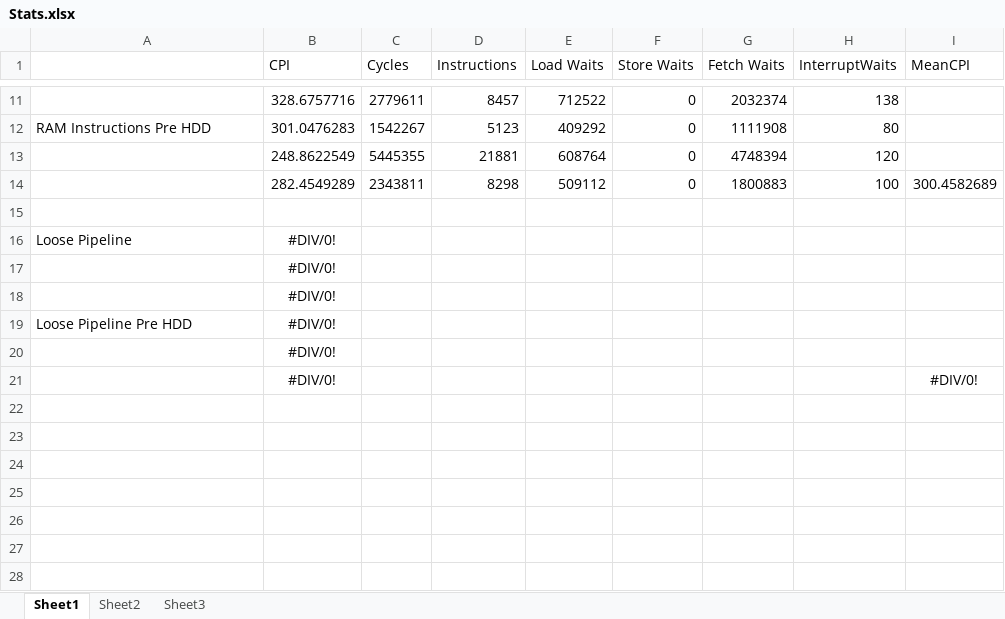
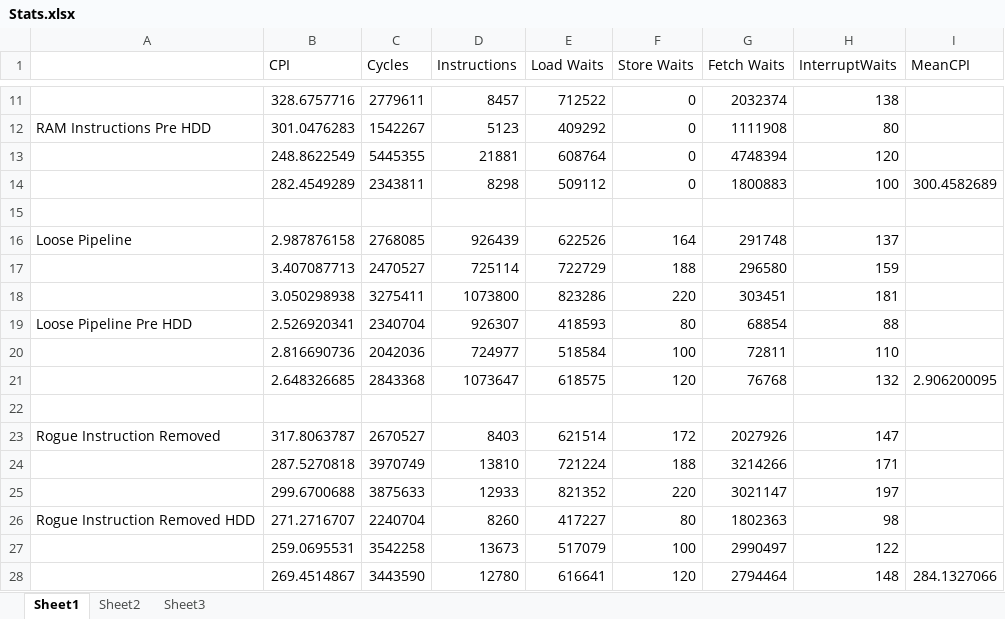
Before and after one commit to TimInghamDempster/Virtual-Machine, an Excel workbook: Stats.xlsx, sheet Sheet1, drawn as a sheet; only a part is shown, gaps mark what is left out; values as stored, in another font and other column widths than the file's, no borders; removed rows and columns are numbered as before the commit, all else as after; the diff names each change by its address in the sheet, - before the commit and + after, or states it on an @@ line.

Commit message:
[TID] Add a NOp to remove the single instruction loop, fix counters, empty queue even when waiting for memory

```diff
--- a/Stats.xlsx (sheet Sheet1)
+++ b/Stats.xlsx (sheet Sheet1)
-row 16: Loose Pipeline | #DIV/0!
-row 17:  | #DIV/0!
-row 18:  | #DIV/0!
-row 19: Loose Pipeline Pre HDD | #DIV/0!
-row 20:  | #DIV/0!
+row 16: Loose Pipeline | 2.987876158 | 2768085 | 926439 | 622526 | 164 | 291748 | 137
+row 17:  | 3.407087713 | 2470527 | 725114 | 722729 | 188 | 296580 | 159
+row 18:  | 3.050298938 | 3275411 | 1073800 | 823286 | 220 | 303451 | 181
+row 19: Loose Pipeline Pre HDD | 2.526920341 | 2340704 | 926307 | 418593 | 80 | 68854 | 88
+row 20:  | 2.816690736 | 2042036 | 724977 | 518584 | 100 | 72811 | 110
+row 21:  | 2.648326685 | 2843368 | 1073647 | 618575 | 120 | 76768 | 132 | 2.906200095
-row 22:  | #DIV/0! |  |  |  |  |  |  | #DIV/0!
+row 22: (empty)
+row 23: Rogue Instruction Removed | 317.8063787 | 2670527 | 8403 | 621514 | 172 | 2027926 | 147
+row 24:  | 287.5270818 | 3970749 | 13810 | 721224 | 188 | 3214266 | 171
+row 25:  | 299.6700688 | 3875633 | 12933 | 821352 | 220 | 3021147 | 197
+row 26: Rogue Instruction Removed HDD | 271.2716707 | 2240704 | 8260 | 417227 | 80 | 1802363 | 98
+row 27:  | 259.0695531 | 3542258 | 13673 | 517079 | 100 | 2990497 | 122
+row 28:  | 269.4514867 | 3443590 | 12780 | 616641 | 120 | 2794464 | 148 | 284.1327066
```
Also changed, not shown: 4 other files.
